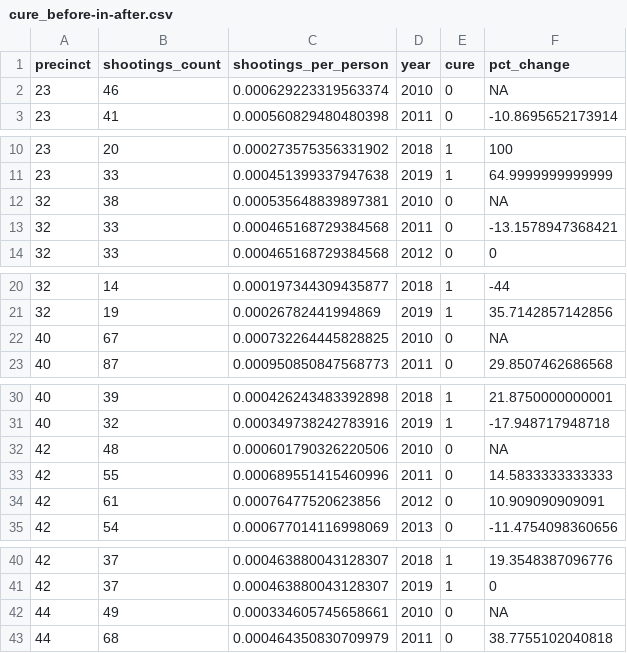
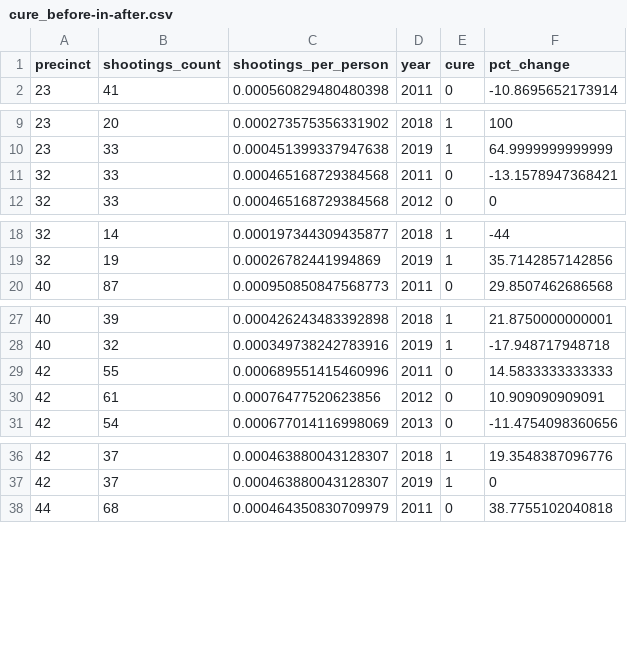
Before and after one commit to NewYorkCityCouncil/cure_analysis, a CSV file: data/output/cure_before-in-after.csv, drawn as a sheet; only a part is shown, gaps mark what is left out; the diff covers the shown part only.

```diff
--- a/data/output/cure_before-in-after.csv
+++ b/data/output/cure_before-in-after.csv
@@ -1,3 +1,2 @@
 "precinct","shootings_count","shootings_per_person","year","cure","pct_change"
-23,46,0.000629223319563374,2010,"0",NA
 23,41,0.000560829480480398,2011,"0",-10.8695652173914
@@ -11,3 +10,2 @@
 23,33,0.000451399337947638,2019,"1",64.9999999999999
-32,38,0.000535648839897381,2010,"0",NA
 32,33,0.000465168729384568,2011,"0",-13.1578947368421
@@ -21,3 +19,2 @@
 32,19,0.00026782441994869,2019,"1",35.7142857142856
-40,67,0.000732264445828825,2010,"0",NA
 40,87,0.000950850847568773,2011,"0",29.8507462686568
@@ -31,3 +28,2 @@
 40,32,0.000349738242783916,2019,"1",-17.948717948718
-42,48,0.000601790326220506,2010,"0",NA
 42,55,0.000689551415460996,2011,"0",14.5833333333333
@@ -41,3 +37,2 @@
 42,37,0.000463880043128307,2019,"1",0
-44,49,0.000334605745658661,2010,"0",NA
 44,68,0.000464350830709979,2011,"0",38.7755102040818
```
Also changed, not shown: 12 removed rows elsewhere in this file, 1 other file.
